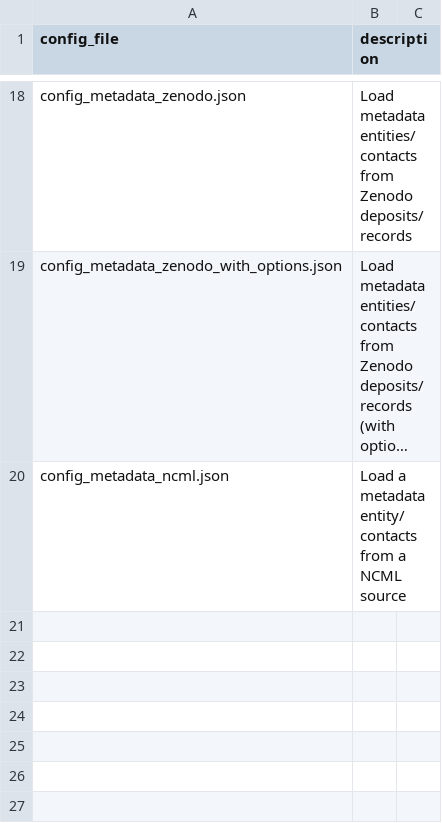
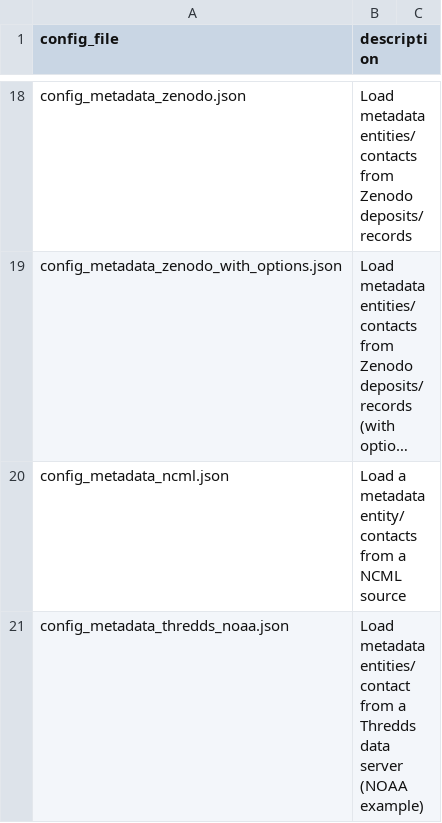
Before and after one commit to r-geoflow/geoflow, a CSV file: inst/extdata/workflows/workflows.csv, drawn as a sheet; only a part is shown, gaps mark what is left out; long unchanged cells end in …; the diff names each change by its address in the sheet, - before the commit and + after, or states it on an @@ line.

Commit message:
provide thredds workflow example (NOAA)

```diff
--- a/inst/extdata/workflows/workflows.csv
+++ b/inst/extdata/workflows/workflows.csv
+row 21: config_metadata_thredds_noaa.json | Load metadata entities/contact from a Thredds data server (NOAA example)
```
Also changed, not shown: 2 other files.
